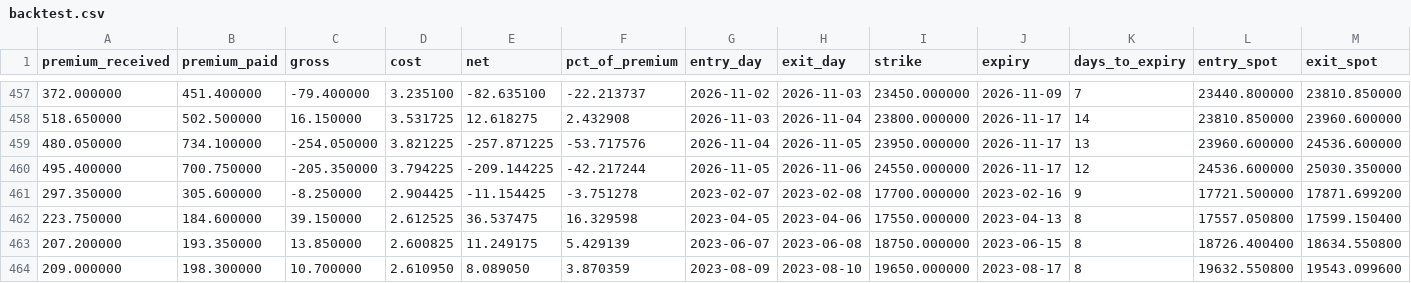
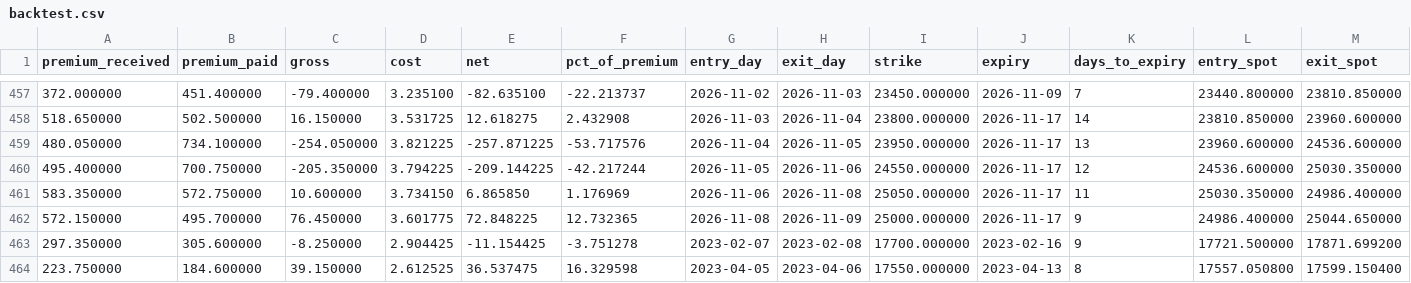
Before and after one commit to iamtj45/nifty-iv-event-study, a CSV file: data/backtest.csv, drawn as a sheet; only a part is shown, gaps mark what is left out; the shorter side is filled out with more unchanged rows; rows hold the shown columns only; the diff names each change by its address in the sheet, - before the commit and + after, or states it on an @@ line.

```diff
--- a/data/backtest.csv
+++ b/data/backtest.csv
+row 461: 583.350000 | 572.750000 | 10.600000 | 3.734150 | 6.865850 | 1.176969 | 2026-11-06 | 2026-11-08 | 25050.000000 | 2026-11-17 | 11 | 25030.350000 | 24986.400000
+row 462: 572.150000 | 495.700000 | 76.450000 | 3.601775 | 72.848225 | 12.732365 | 2026-11-08 | 2026-11-09 | 25000.000000 | 2026-11-17 | 9 | 24986.400000 | 25044.650000
```
Also changed, not shown: data/banknifty/backtest.csv, data/banknifty/daily_iv.csv, 17 other files.
